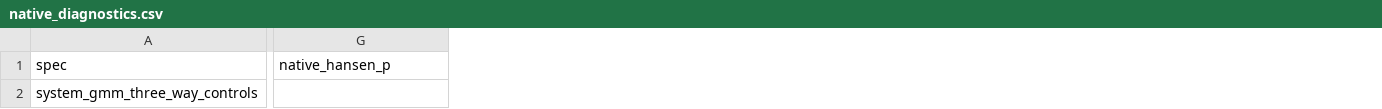
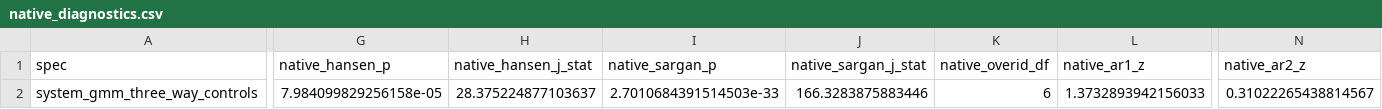
Before and after one commit to Akanom/systemgmmkit, a CSV file: artifacts/parity/xtabond2/specs/system_gmm_three_way_controls/native_diagnostics.csv, drawn as a sheet; only a part is shown, gaps mark what is left out; the diff covers the shown part only; the diff names each change by its address in the sheet, - before the commit and + after, or states it on an @@ line.

```diff
--- a/artifacts/parity/xtabond2/specs/system_gmm_three_way_controls/native_diagnostics.csv
+++ b/artifacts/parity/xtabond2/specs/system_gmm_three_way_controls/native_diagnostics.csv
+column H (native_hansen_j_stat), row 2: 28.375224877103637
+column I (native_sargan_p), row 2: 2.7010684391514503e-33
+column J (native_sargan_j_stat), row 2: 166.3283875883446
+column K (native_overid_df), row 2: 6
+column L (native_ar1_z), row 2: 1.3732893942156033
+column N (native_ar2_z), row 2: 0.31022265438814567
-G2 (native_hansen_p): (empty)
+G2 (native_hansen_p): 7.984099829256158e-05
```
Also changed, not shown: 3 edited cells elsewhere in this file, artifacts/parity/xtabond2/native_A2.csv, artifacts/parity/xtabond2/specs/system_gmm_baseline_controls/uncorrected/native_diagnostics.csv, 41 other files.
